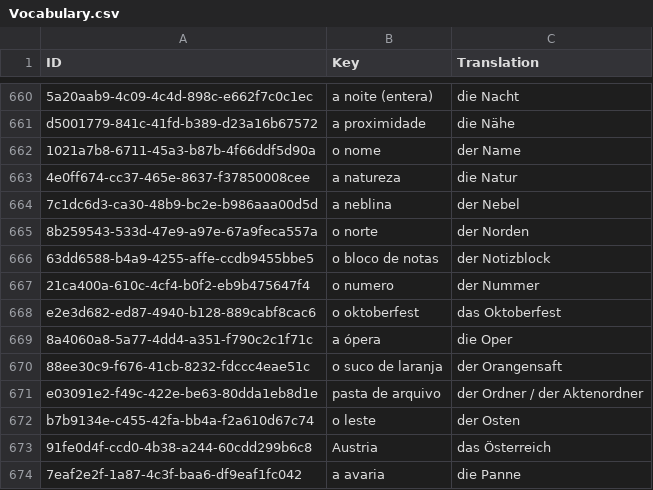
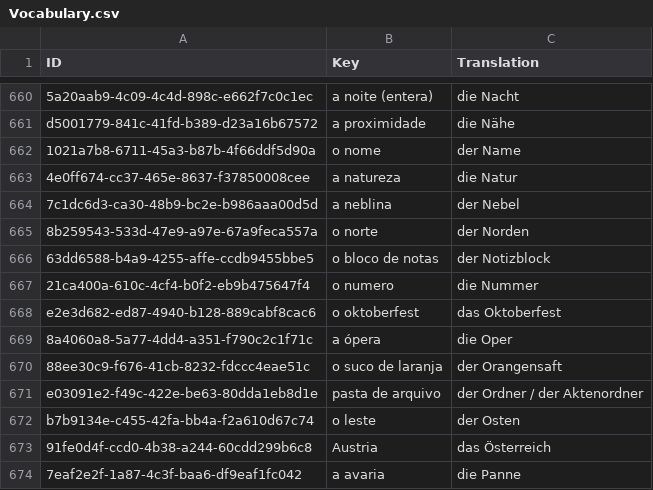
Before and after one commit to Tommmi/BrainDownload, a CSV file: Brain/Brain/Vocabulary.csv, drawn as a sheet; only a part is shown, gaps mark what is left out.

```diff
--- a/Brain/Brain/Vocabulary.csv
+++ b/Brain/Brain/Vocabulary.csv
@@ -728,3 +728,3 @@ d5001779-841c-41fd-b389-d23a16b67572;a proximidade;die Nähe
 63dd6588-b4a9-4255-affe-ccdb9455bbe5;o bloco de notas;der Notizblock
-21ca400a-610c-4cf4-b0f2-eb9b475647f4;o numero;der Nummer
+21ca400a-610c-4cf4-b0f2-eb9b475647f4;o numero;die Nummer
 e2e3d682-ed87-4940-b128-889cabf8cac6;o oktoberfest;das Oktoberfest
```
Also changed, not shown: 2 other files.
